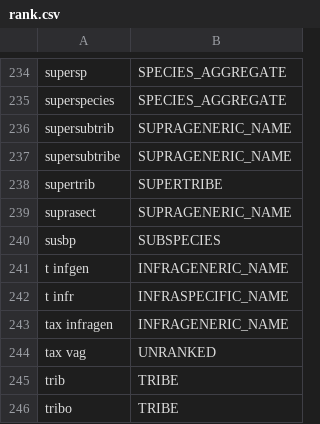
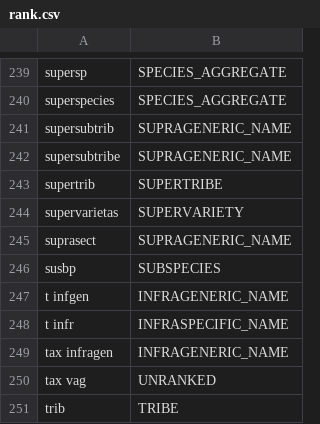
Before and after one commit to CatalogueOfLife/backend, a CSV file: parser/src/main/resources/parser/dicts/rank.csv, drawn as a sheet; only a part is shown, gaps mark what is left out; the shorter side is filled out with more unchanged rows; the diff covers the shown part only.

```diff
--- a/parser/src/main/resources/parser/dicts/rank.csv
+++ b/parser/src/main/resources/parser/dicts/rank.csv
@@ -238,2 +243,3 @@ supersubtribe,SUPRAGENERIC_NAME
 supertrib,SUPERTRIBE
+supervarietas,SUPERVARIETY
 suprasect,SUPRAGENERIC_NAME
```
Also changed, not shown: 5 added rows elsewhere in this file, 4 other files.
